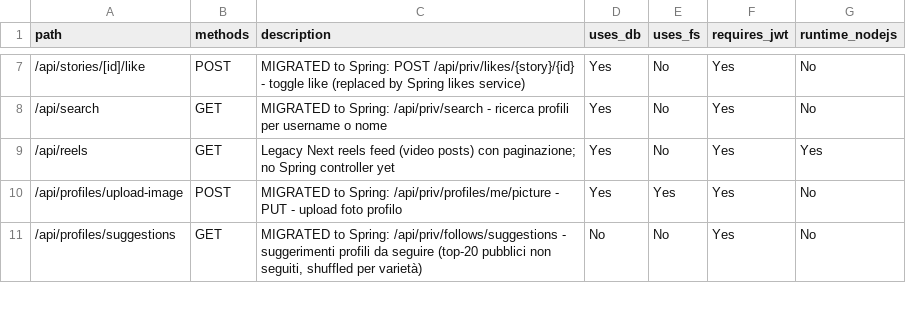
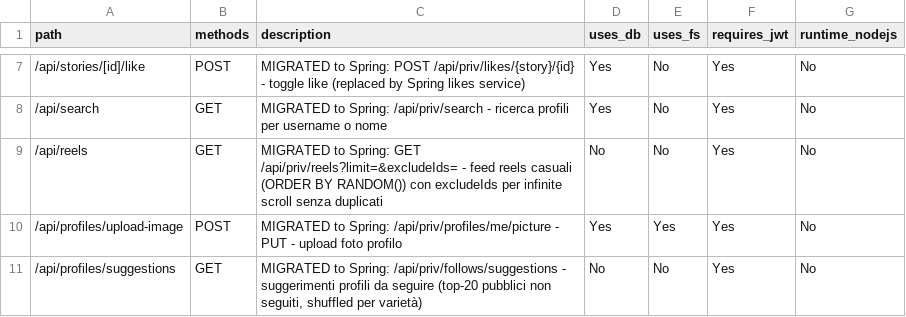
Before and after one commit to itps-frontDev/instagram-reverse-engineering-enhanced, a CSV file: reports/api_routes.csv, drawn as a sheet; only a part is shown, gaps mark what is left out.

Commit message:
Mark /api/reels as migrated to Spring
Update reports/api_routes.csv to reflect that /api/reels has been migrated to the Spring private endpoint. The CSV entry description now points to GET /api/priv/reels?limit=&excludeIds= and explains random feed behavior (ORDER BY RANDOM()) with excludeIds for infinite scroll. Also update flags: uses_db, uses_fs and runtime_nodejs changed from Yes to No while requires_jwt remains Yes to indicate the route is no longer served by the legacy Next runtime.

```diff
--- a/reports/api_routes.csv
+++ b/reports/api_routes.csv
@@ -8,3 +8,3 @@ path,methods,description,uses_db,uses_fs,requires_jwt,runtime_nodejs
 /api/search,GET,"MIGRATED to Spring: /api/priv/search - ricerca profili per username o nome",Yes,No,Yes,No
-/api/reels,GET,"Legacy Next reels feed (video posts) con paginazione; no Spring controller yet",Yes,No,Yes,Yes
+/api/reels,GET,"MIGRATED to Spring: GET /api/priv/reels?limit=&excludeIds= - feed reels casuali (ORDER BY RANDOM()) con excludeIds per infinite scroll senza duplicati",No,No,Yes,No
 /api/profiles/upload-image,POST,"MIGRATED to Spring: /api/priv/profiles/me/picture - PUT - upload foto profilo",Yes,Yes,Yes,No
```
